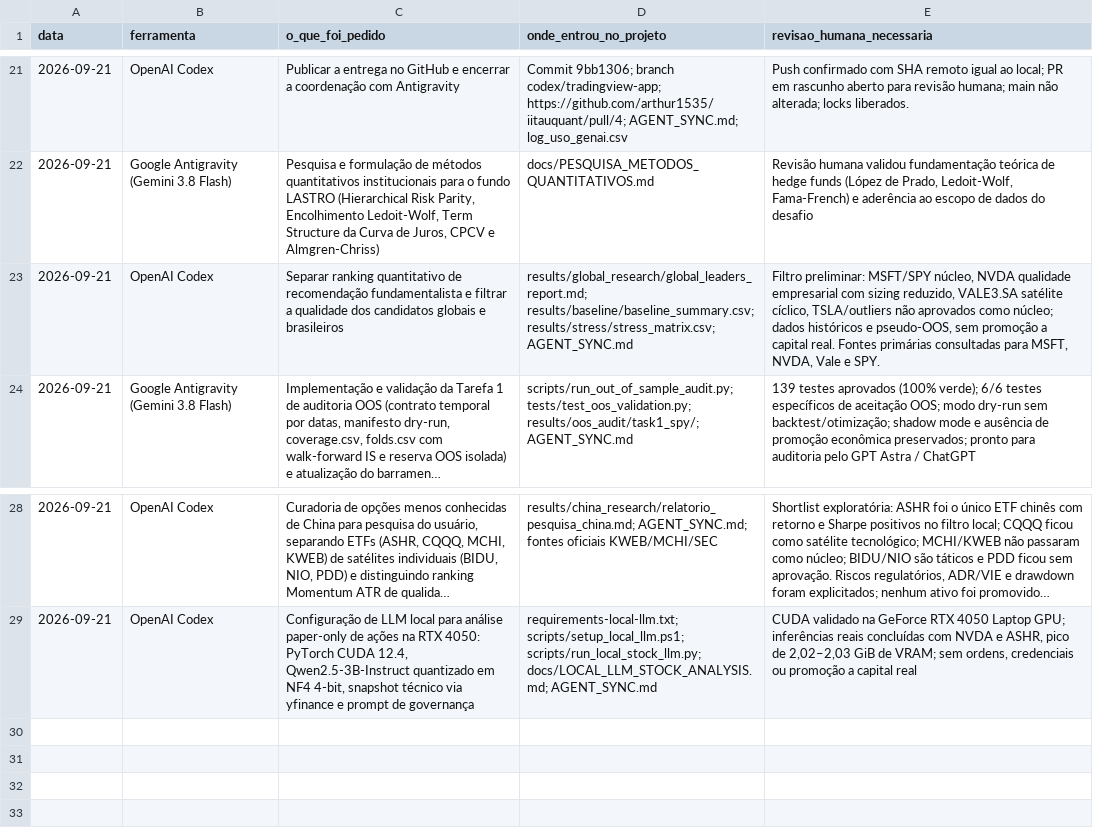
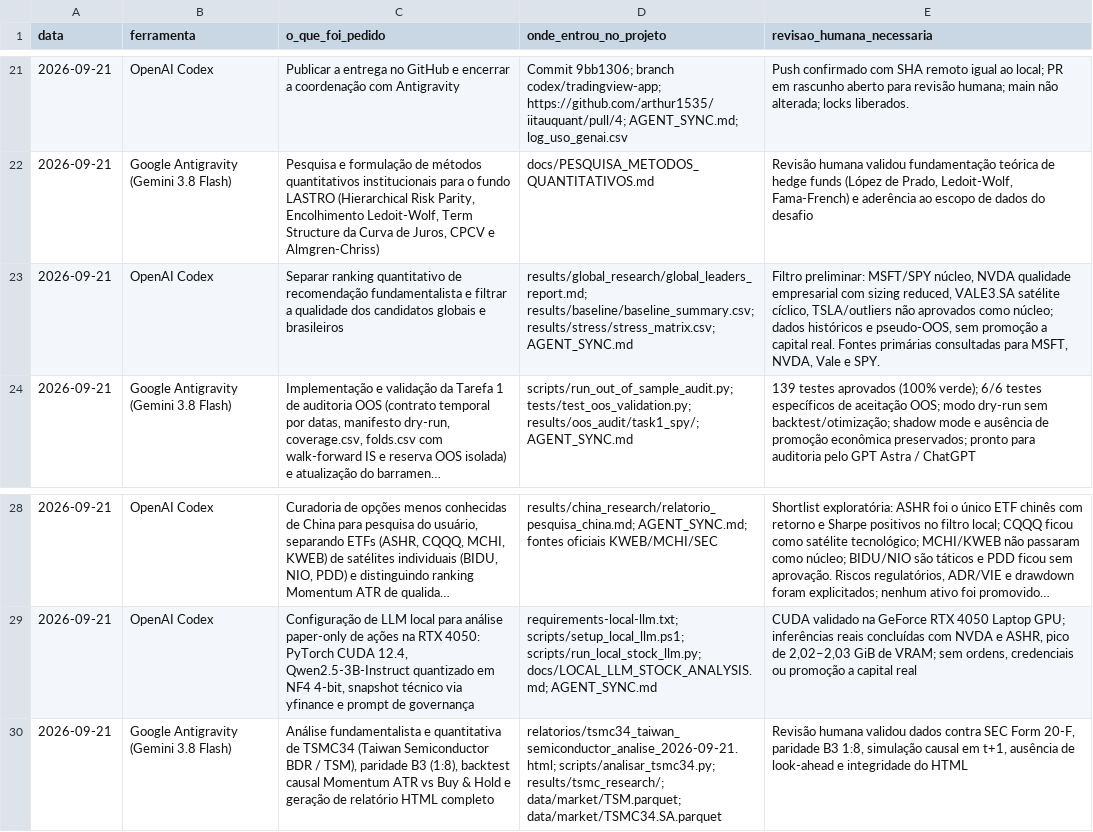
Before and after one commit to arthur1535/iitauquant, a CSV file: log_uso_genai.csv, drawn as a sheet; only a part is shown, gaps mark what is left out; long unchanged cells end in …; the diff names each change by its address in the sheet, - before the commit and + after, or states it on an @@ line.

Commit message:
Adiciona analise institucional e quantitativa TSMC34 Taiwan Semiconductor

```diff
--- a/log_uso_genai.csv
+++ b/log_uso_genai.csv
-E23 (revisao_humana_necessaria): …com sizing reduzido, VALE3.SA satélite…
+E23 (revisao_humana_necessaria): …com sizing reduced, VALE3.SA satélite…
+row 30: 2026-09-21 | Google Antigravity (Gemini 3.8 Flash) | Análise fundamentalista e quantitativa de TSMC34 (Taiwan Semiconductor BDR / TSM), paridade B3 (1:8), backtest causal Momentum ATR vs Buy & Hold e geração de relatório HTML completo | relatorios/tsmc34_taiwan_semiconductor_analise_2026-09-21.html; scripts/analisar_tsmc34.py; results/tsmc_research/; data/market/TSM.parquet; data/market/TSMC34.SA.parquet | Revisão humana validou dados contra SEC Form 20-F, paridade B3 1:8, simulação causal em t+1, ausência de look-ahead e integridade do HTML
```
Also changed, not shown: 3 other files.
